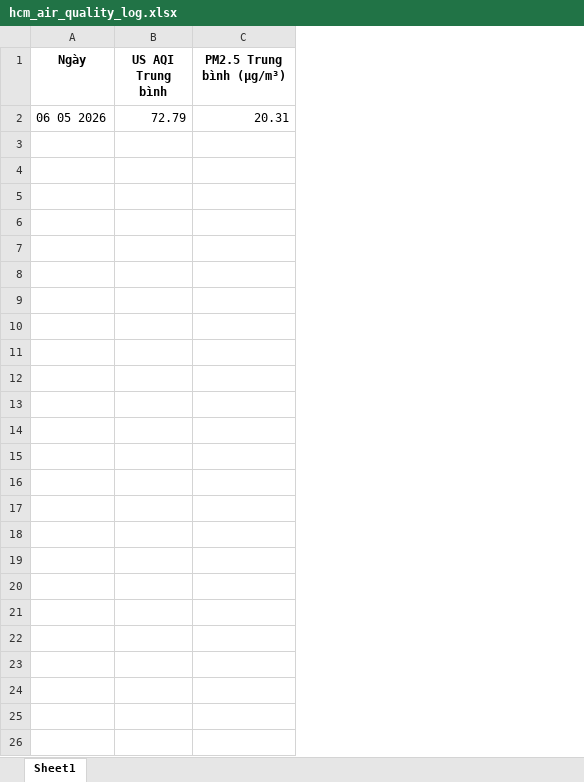
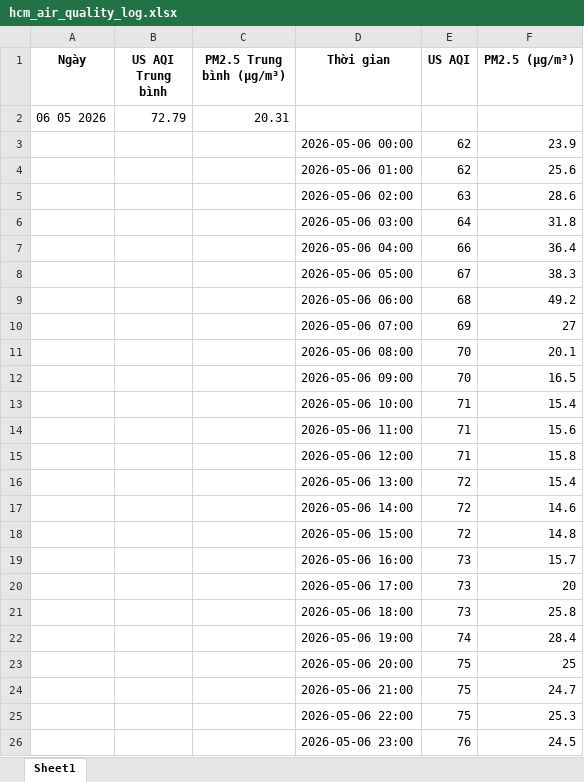
Before and after one commit to BetterCallJw/hcm-air-quality-tracker, an Excel workbook: hcm_air_quality_log.xlsx, sheet Sheet1, drawn as a sheet; values as stored, in another font and other column widths than the file's, no borders; the diff names each change by its address in the sheet, - before the commit and + after, or states it on an @@ line.

```diff
--- a/hcm_air_quality_log.xlsx (sheet Sheet1)
+++ b/hcm_air_quality_log.xlsx (sheet Sheet1)
+column D (Thời gian), empty
+column E (US AQI), empty
+column F (PM2.5 (µg/m³)), empty
+row 3:  |  |  | 2026-05-06 00:00 | 62 | 23.9
+row 4:  |  |  | 2026-05-06 01:00 | 62 | 25.6
+row 5:  |  |  | 2026-05-06 02:00 | 63 | 28.6
+row 6:  |  |  | 2026-05-06 03:00 | 64 | 31.8
+row 7:  |  |  | 2026-05-06 04:00 | 66 | 36.4
+row 8:  |  |  | 2026-05-06 05:00 | 67 | 38.3
+row 9:  |  |  | 2026-05-06 06:00 | 68 | 49.2
+row 10:  |  |  | 2026-05-06 07:00 | 69 | 27
+row 11:  |  |  | 2026-05-06 08:00 | 70 | 20.1
+row 12:  |  |  | 2026-05-06 09:00 | 70 | 16.5
+row 13:  |  |  | 2026-05-06 10:00 | 71 | 15.4
+row 14:  |  |  | 2026-05-06 11:00 | 71 | 15.6
+row 15:  |  |  | 2026-05-06 12:00 | 71 | 15.8
+row 16:  |  |  | 2026-05-06 13:00 | 72 | 15.4
+row 17:  |  |  | 2026-05-06 14:00 | 72 | 14.6
+row 18:  |  |  | 2026-05-06 15:00 | 72 | 14.8
+row 19:  |  |  | 2026-05-06 16:00 | 73 | 15.7
+row 20:  |  |  | 2026-05-06 17:00 | 73 | 20
+row 21:  |  |  | 2026-05-06 18:00 | 73 | 25.8
+row 22:  |  |  | 2026-05-06 19:00 | 74 | 28.4
+row 23:  |  |  | 2026-05-06 20:00 | 75 | 25
+row 24:  |  |  | 2026-05-06 21:00 | 75 | 24.7
+row 25:  |  |  | 2026-05-06 22:00 | 75 | 25.3
+row 26:  |  |  | 2026-05-06 23:00 | 76 | 24.5
```
